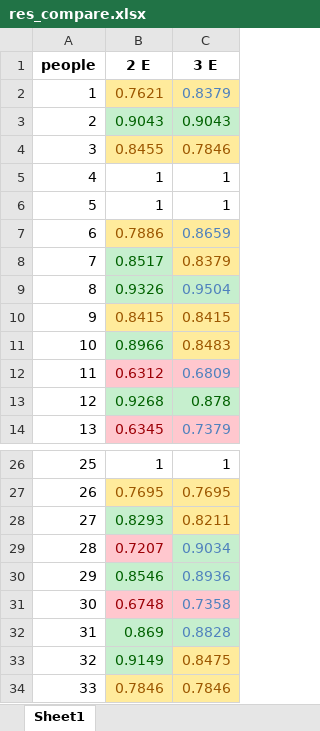
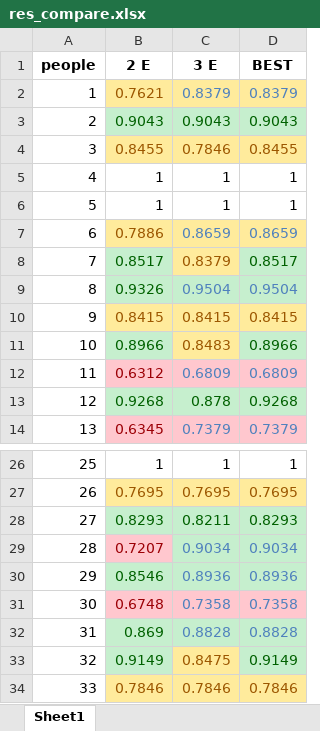
Before and after one commit to HANYIIK/Finegrained_GNN, an Excel workbook: 3_experts_res/SEED_IV/res_compare.xlsx, sheet Sheet1, drawn as a sheet; only a part is shown, gaps mark what is left out; values as stored, in another font and other column widths than the file's, no borders; the diff names each change by its address in the sheet, - before the commit and + after, or states it on an @@ line.

```diff
--- a/3_experts_res/SEED_IV/res_compare.xlsx (sheet Sheet1)
+++ b/3_experts_res/SEED_IV/res_compare.xlsx (sheet Sheet1)
+column D (BEST), rows 2-14: 0.8379 | 0.9043 | 0.8455 | 1 | 1 | 0.8659 | 0.8517 | 0.9504 | 0.8415 | 0.8966 | 0.6809 | 0.9268 | 0.7379; rows 26-34: 1 | 0.7695 | 0.8293 | 0.9034 | 0.8936 | 0.7358 | 0.8828 | 0.9149 | 0.7846
@@ C28 fill: #FFEB9C → #C6EFCE, text colour: #9C5700 → #006100 @@
```
Also changed, not shown: 3_experts_res/SEED/res.xlsx, 3_experts_res/SEED/res_compare.xlsx, 6 other files.
